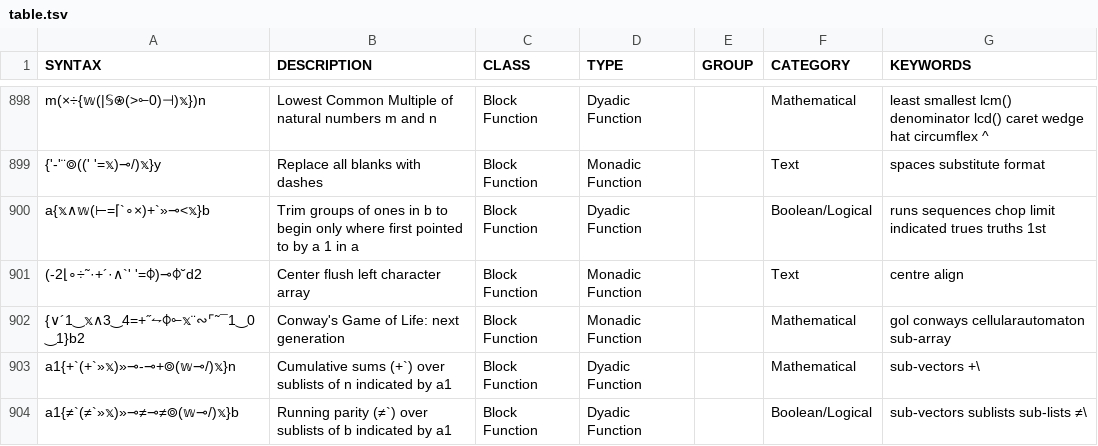
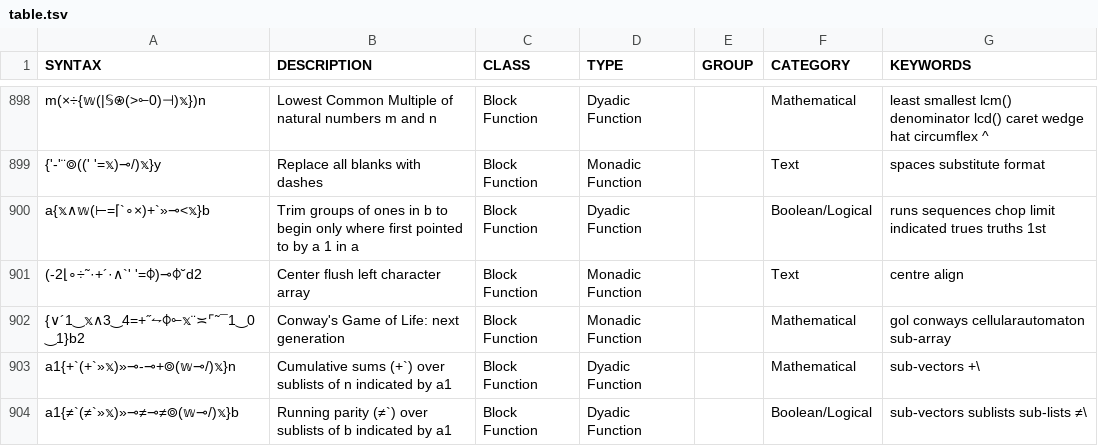
Before and after one commit to mlochbaum/bqncrate, a TSV file: table.tsv, drawn as a sheet; only a part is shown, gaps mark what is left out.

Commit message:
Change ∾ to ≍ in Game of Life

```diff
--- a/table.tsv
+++ b/table.tsv
@@ -901,3 +901,3 @@ a{𝕩∧𝕨(⊢=⌈`∘×)+`»⊸<𝕩}b	Trim groups of ones in b to begin onl
 (-2⌊∘÷˜·+´·∧`' '=⌽)⊸⌽˘d2	Center flush left character array	Block Function	Monadic Function		Text	centre align
-{∨´1‿𝕩∧3‿4=+˝⥊⌽⟜𝕩¨∾⌜˜¯1‿0‿1}b2	Conway's Game of Life: next generation	Block Function	Monadic Function		Mathematical	gol conways cellularautomaton sub-array
+{∨´1‿𝕩∧3‿4=+˝⥊⌽⟜𝕩¨≍⌜˜¯1‿0‿1}b2	Conway's Game of Life: next generation	Block Function	Monadic Function		Mathematical	gol conways cellularautomaton sub-array
 a1{+`(+`»𝕩)»⊸-⊸+⌾(𝕨⊸/)𝕩}n	Cumulative sums (+`) over sublists of n indicated by a1	Block Function	Dyadic Function		Mathematical	sub-vectors +\
```
